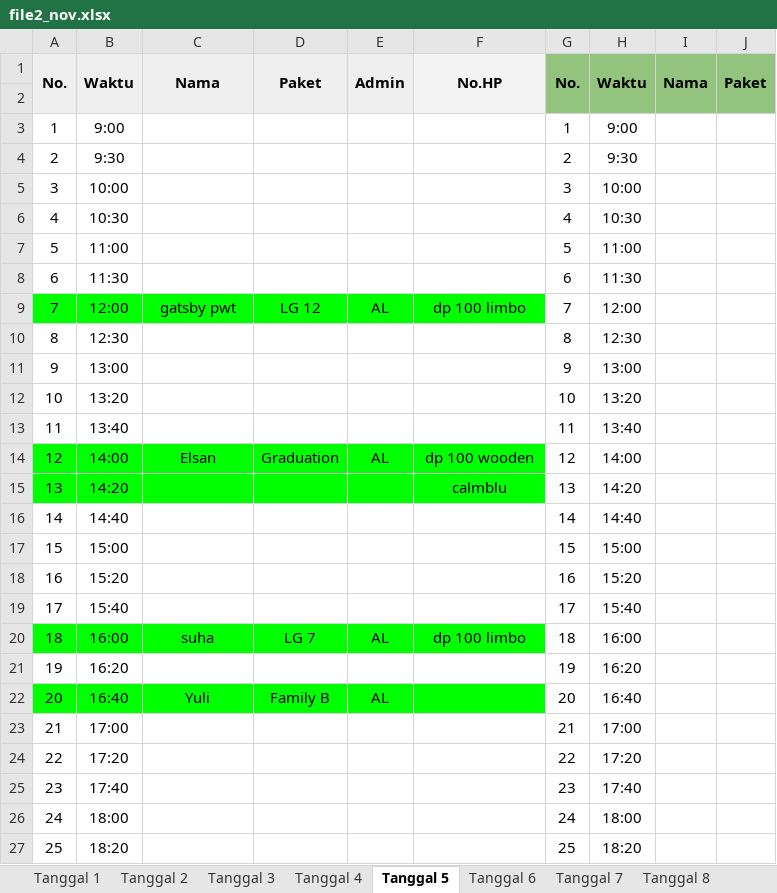
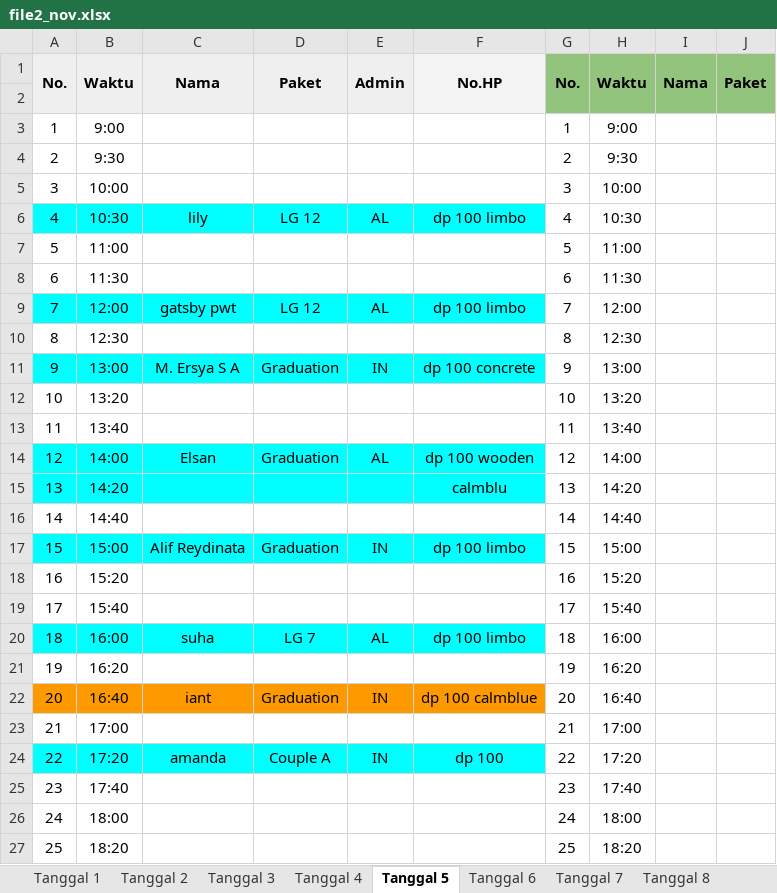
Before and after one commit to whynunuu/FoxeStudio, an Excel workbook: file2_nov.xlsx, sheet Tanggal 5, drawn as a sheet; only a part is shown; values as stored, in another font and other column widths than the file's, no borders; charts and pictures not drawn; the diff covers the shown part only; the diff names each change by its address in the sheet, - before the commit and + after, or states it on an @@ line.

```diff
--- a/file2_nov.xlsx (sheet Tanggal 5)
+++ b/file2_nov.xlsx (sheet Tanggal 5)
-A6:F6 fill: none
+A6:F6 fill: #00FFFF
-C6: (empty)
+C6: lily
-D6: (empty)
+D6: LG 12
-E6: (empty)
+E6: AL
-F6: (empty)
+F6: dp 100 limbo
-A9:F9 fill: #00FF00
+A9:F9 fill: #00FFFF
-A11:F11 fill: none
+A11:F11 fill: #00FFFF
-C11: (empty)
+C11: M. Ersya S A
-D11: (empty)
+D11: Graduation
-E11: (empty)
+E11: IN
-F11: (empty)
+F11: dp 100 concrete
-A14:F15 fill: #00FF00
+A14:F15 fill: #00FFFF
-A17:F17 fill: none
+A17:F17 fill: #00FFFF
-C17: (empty)
+C17: Alif Reydinata
-D17: (empty)
+D17: Graduation
-E17: (empty)
+E17: IN
-F17: (empty)
+F17: dp 100 limbo
-A20:F20 fill: #00FF00
+A20:F20 fill: #00FFFF
-A22:F22 fill: #00FF00
+A22:F22 fill: #FF9900
-C22: Yuli
+C22: iant
-D22: Family B
+D22: Graduation
-E22: AL
+E22: IN
-F22: (empty)
+F22: dp 100 calmblue
-A24:F24 fill: none
+A24:F24 fill: #00FFFF
-C24: (empty)
+C24: amanda
-D24: (empty)
+D24: Couple A
-E24: (empty)
+E24: IN
-F24: (empty)
+F24: dp 100
```
Also changed, not shown: 4 edited cells and cell formats elsewhere in this sheet, sheet Tanggal 3, sheet Tanggal 7, sheet Tanggal 4, sheet Tanggal 6, sheet Tanggal 2, sheet Tanggal 1, 6 more sheets, file1_nov.xlsm, file2.xlsx, 10 other files.
